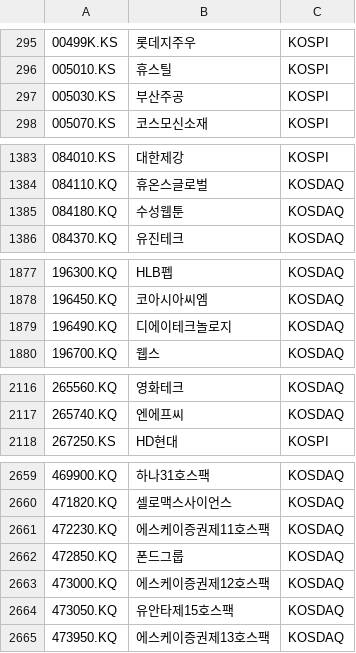
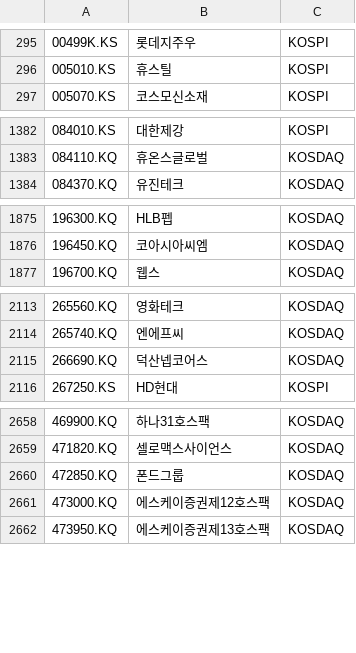
Before and after one commit to benjaminpo/finance-dataset, a CSV file: config/listings/krx-listed-symbols.csv, drawn as a sheet; only a part is shown, gaps mark what is left out; removed rows and columns are numbered as before the commit, all else as after; the diff covers the shown part only; the diff names each change by its address in the sheet, - before the commit and + after, or states it on an @@ line.

```diff
--- a/config/listings/krx-listed-symbols.csv
+++ b/config/listings/krx-listed-symbols.csv
-row 297: 005030.KS | 부산주공 | KOSPI
-row 1385: 084180.KQ | 수성웹툰 | KOSDAQ
-row 1879: 196490.KQ | 디에이테크놀로지 | KOSDAQ
+row 2115: 266690.KQ | 덕산넵코어스 | KOSDAQ
-row 2661: 472230.KQ | 에스케이증권제11호스팩 | KOSDAQ
-row 2664: 473050.KQ | 유안타제15호스팩 | KOSDAQ
```
Also changed, not shown: 1 added row and 3 edited cells elsewhere in this file, config/listings/russell2000-constituents.csv, config/listings/sp400-constituents.csv, 2 other files.
